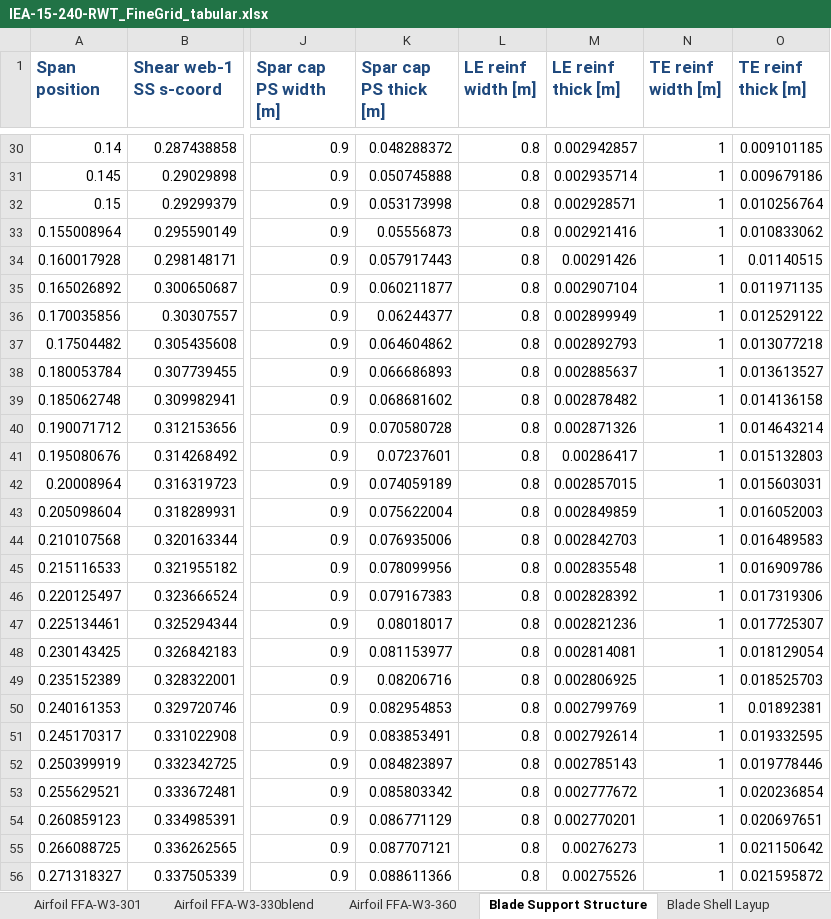
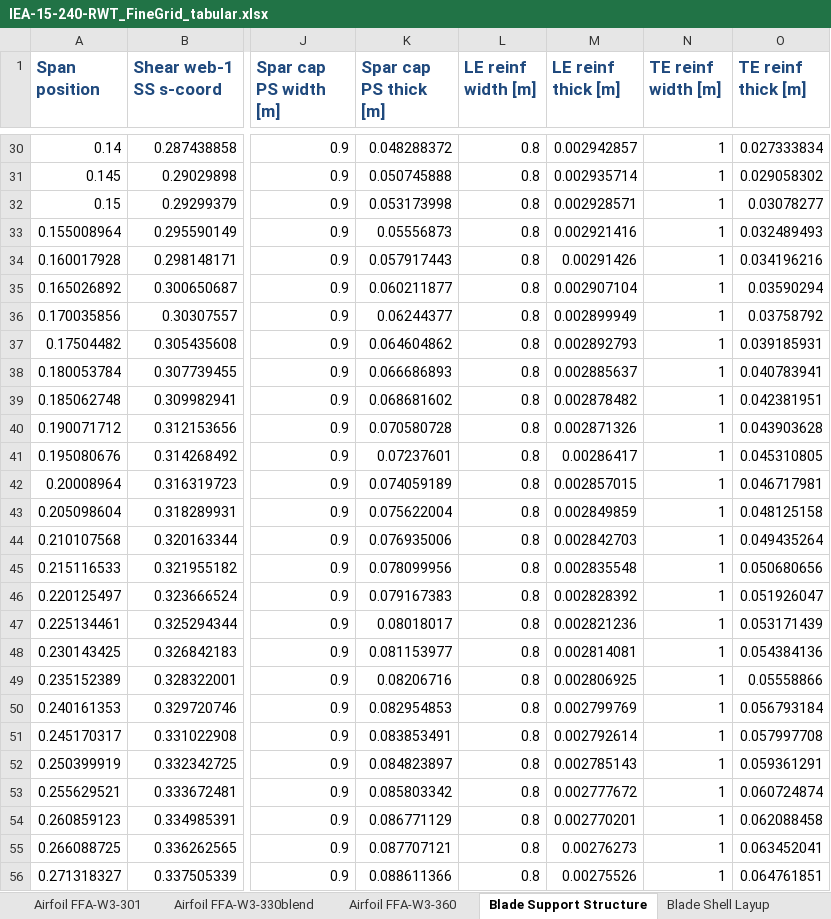
Before and after one commit to IEAWindTask37/IEA-15-240-RWT, an Excel workbook: Documentation/IEA-15-240-RWT_FineGrid_tabular.xlsx, sheet Blade Support Structure, drawn as a sheet; only a part is shown, gaps mark what is left out; values as stored, in another font and other column widths than the file's, no borders; the diff covers the shown part only; the diff names each change by its address in the sheet, - before the commit and + after, or states it on an @@ line.

```diff
--- a/Documentation/IEA-15-240-RWT_FineGrid_tabular.xlsx (sheet Blade Support Structure)
+++ b/Documentation/IEA-15-240-RWT_FineGrid_tabular.xlsx (sheet Blade Support Structure)
-O30 (TE reinf thick [m]): 0.009101185
+O30 (TE reinf thick [m]): 0.027333834
-O31 (TE reinf thick [m]): 0.009679186
+O31 (TE reinf thick [m]): 0.029058302
-O32 (TE reinf thick [m]): 0.010256764
+O32 (TE reinf thick [m]): 0.03078277
-O33 (TE reinf thick [m]): 0.010833062
+O33 (TE reinf thick [m]): 0.032489493
-O34 (TE reinf thick [m]): 0.01140515
+O34 (TE reinf thick [m]): 0.034196216
-O35 (TE reinf thick [m]): 0.011971135
+O35 (TE reinf thick [m]): 0.03590294
-O36 (TE reinf thick [m]): 0.012529122
+O36 (TE reinf thick [m]): 0.03758792
-O37 (TE reinf thick [m]): 0.013077218
+O37 (TE reinf thick [m]): 0.039185931
-O38 (TE reinf thick [m]): 0.013613527
+O38 (TE reinf thick [m]): 0.040783941
-O39 (TE reinf thick [m]): 0.014136158
+O39 (TE reinf thick [m]): 0.042381951
-O40 (TE reinf thick [m]): 0.014643214
+O40 (TE reinf thick [m]): 0.043903628
-O41 (TE reinf thick [m]): 0.015132803
+O41 (TE reinf thick [m]): 0.045310805
-O42 (TE reinf thick [m]): 0.015603031
+O42 (TE reinf thick [m]): 0.046717981
-O43 (TE reinf thick [m]): 0.016052003
+O43 (TE reinf thick [m]): 0.048125158
-O44 (TE reinf thick [m]): 0.016489583
+O44 (TE reinf thick [m]): 0.049435264
-O45 (TE reinf thick [m]): 0.016909786
+O45 (TE reinf thick [m]): 0.050680656
-O46 (TE reinf thick [m]): 0.017319306
+O46 (TE reinf thick [m]): 0.051926047
-O47 (TE reinf thick [m]): 0.017725307
+O47 (TE reinf thick [m]): 0.053171439
-O48 (TE reinf thick [m]): 0.018129054
+O48 (TE reinf thick [m]): 0.054384136
-O49 (TE reinf thick [m]): 0.018525703
+O49 (TE reinf thick [m]): 0.05558866
-O50 (TE reinf thick [m]): 0.01892381
+O50 (TE reinf thick [m]): 0.056793184
-O51 (TE reinf thick [m]): 0.019332595
+O51 (TE reinf thick [m]): 0.057997708
-O52 (TE reinf thick [m]): 0.019778446
+O52 (TE reinf thick [m]): 0.059361291
-O53 (TE reinf thick [m]): 0.020236854
+O53 (TE reinf thick [m]): 0.060724874
-O54 (TE reinf thick [m]): 0.020697651
+O54 (TE reinf thick [m]): 0.062088458
-O55 (TE reinf thick [m]): 0.021150642
+O55 (TE reinf thick [m]): 0.063452041
-O56 (TE reinf thick [m]): 0.021595872
+O56 (TE reinf thick [m]): 0.064761851
```
Also changed, not shown: 169 edited cells elsewhere in this sheet, sheet Tower Properties, sheet Rotor Performance, sheet Blade Structural Properties, sheet Nacelle Mass Properties, sheet Material Properties, sheet Overview, 1 more sheet, Documentation/IEA-15-240-RWT_tabular.xlsx.
